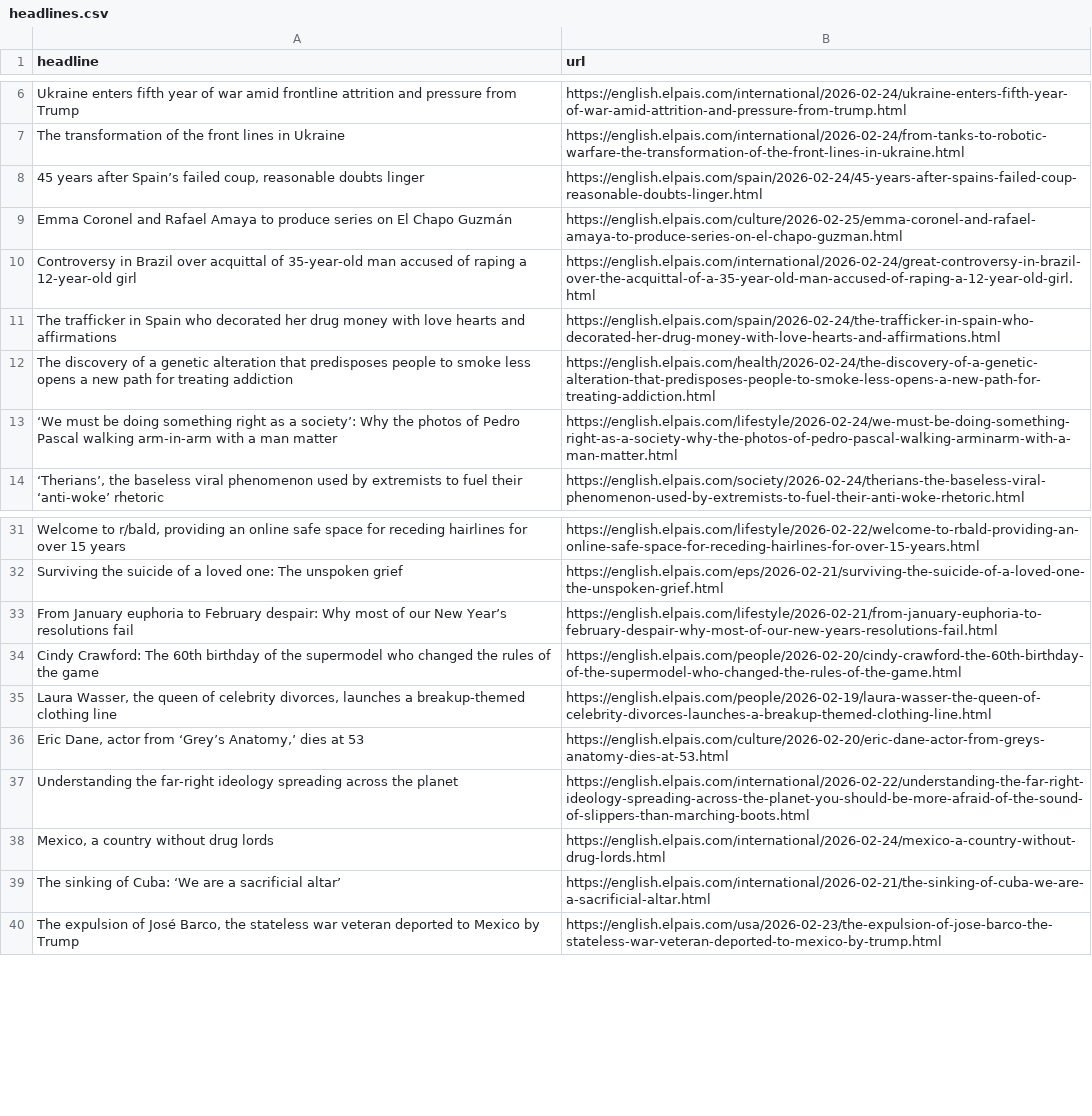
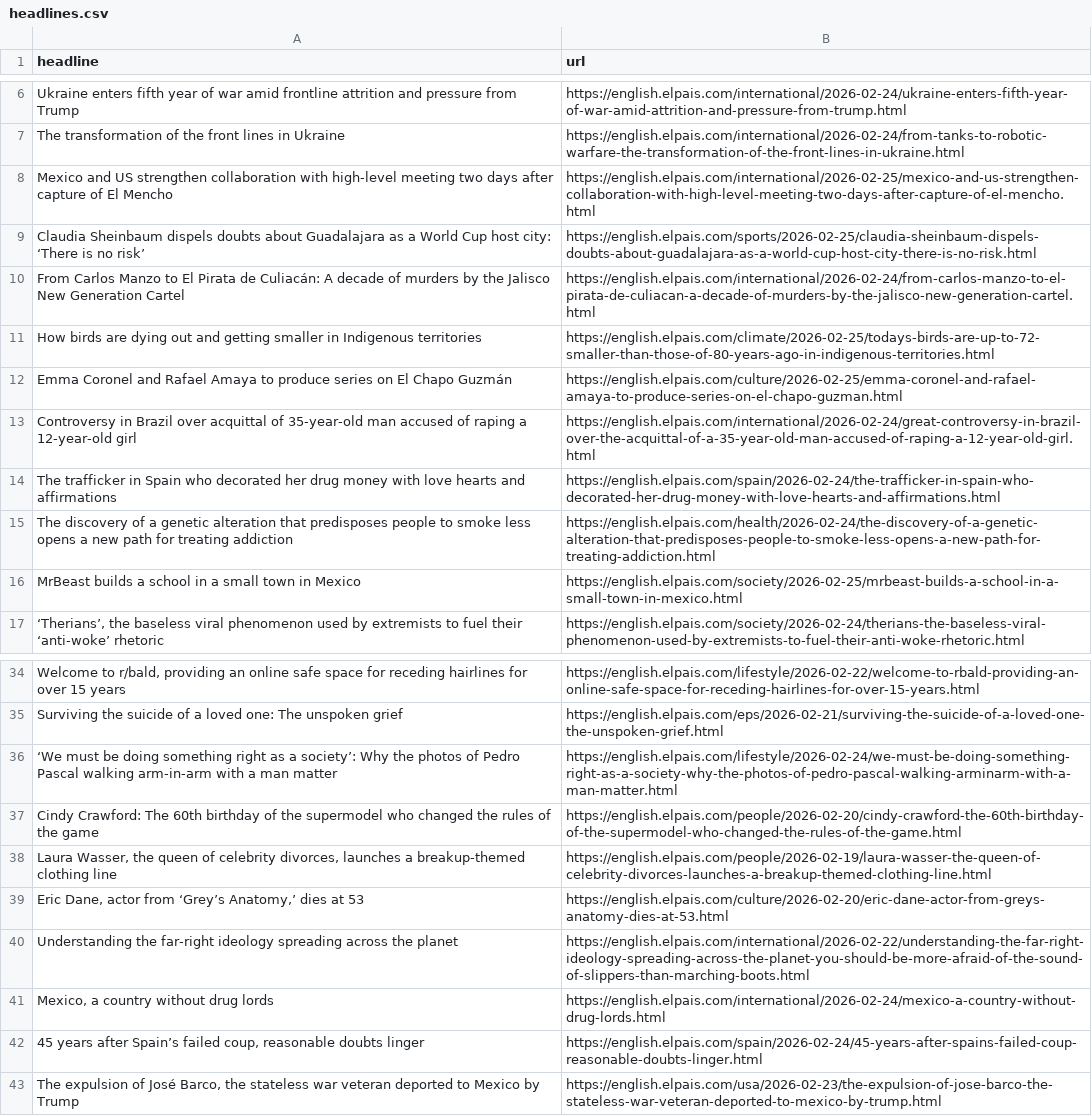
Before and after one commit to cmgsalazar/el-pais-autoscraper, a CSV file: headlines.csv, drawn as a sheet; only a part is shown, gaps mark what is left out; removed rows and columns are numbered as before the commit, all else as after; the diff names each change by its address in the sheet, - before the commit and + after, or states it on an @@ line.

```diff
--- a/headlines.csv
+++ b/headlines.csv
+row 8: Mexico and US strengthen collaboration with high-level meeting two days after capture of El Mencho | https://english.elpais.com/international/2026-02-25/mexico-and-us-strengthen-collaboration-with-high-level-meeting-two-days-after-capture-of-el-mencho.html
+row 9: Claudia Sheinbaum dispels doubts about Guadalajara as a World Cup host city: ‘There is no risk’ | https://english.elpais.com/sports/2026-02-25/claudia-sheinbaum-dispels-doubts-about-guadalajara-as-a-world-cup-host-city-there-is-no-risk.html
+row 10: From Carlos Manzo to El Pirata de Culiacán: A decade of murders by the Jalisco New Generation Cartel | https://english.elpais.com/international/2026-02-24/from-carlos-manzo-to-el-pirata-de-culiacan-a-decade-of-murders-by-the-jalisco-new-generation-cartel.html
+row 11: How birds are dying out and getting smaller in Indigenous territories | https://english.elpais.com/climate/2026-02-25/todays-birds-are-up-to-72-smaller-than-those-of-80-years-ago-in-indigenous-territories.html
+row 16: MrBeast builds a school in a small town in Mexico | https://english.elpais.com/society/2026-02-25/mrbeast-builds-a-school-in-a-small-town-in-mexico.html
-row 33: From January euphoria to February despair: Why most of our New Year’s resolutions fail | https://english.elpais.com/lifestyle/2026-02-21/from-january-euphoria-to-february-despair-why-most-of-our-new-years-resolutions-fail.html
@@ row 13 moved to row 36: ‘We must be doing something right as a s… @@
-row 39: The sinking of Cuba: ‘We are a sacrificial altar’ | https://english.elpais.com/international/2026-02-21/the-sinking-of-cuba-we-are-a-sacrificial-altar.html
@@ row 8 moved to row 42: 45 years after Spain’s failed coup, reas… @@
```
